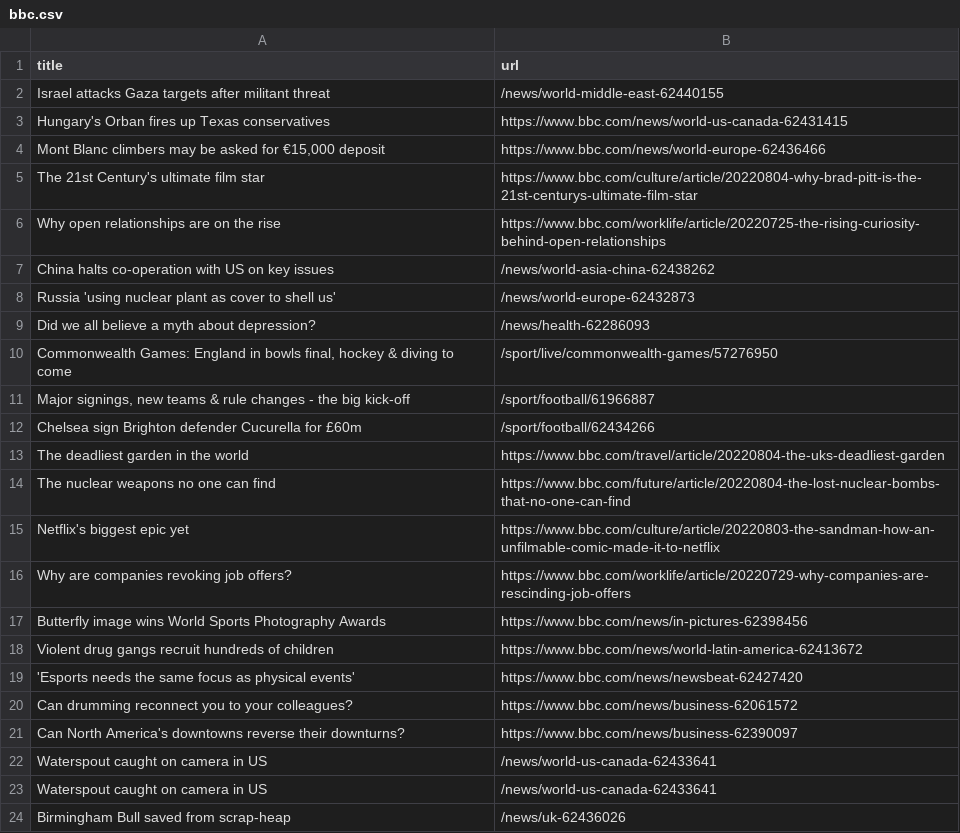
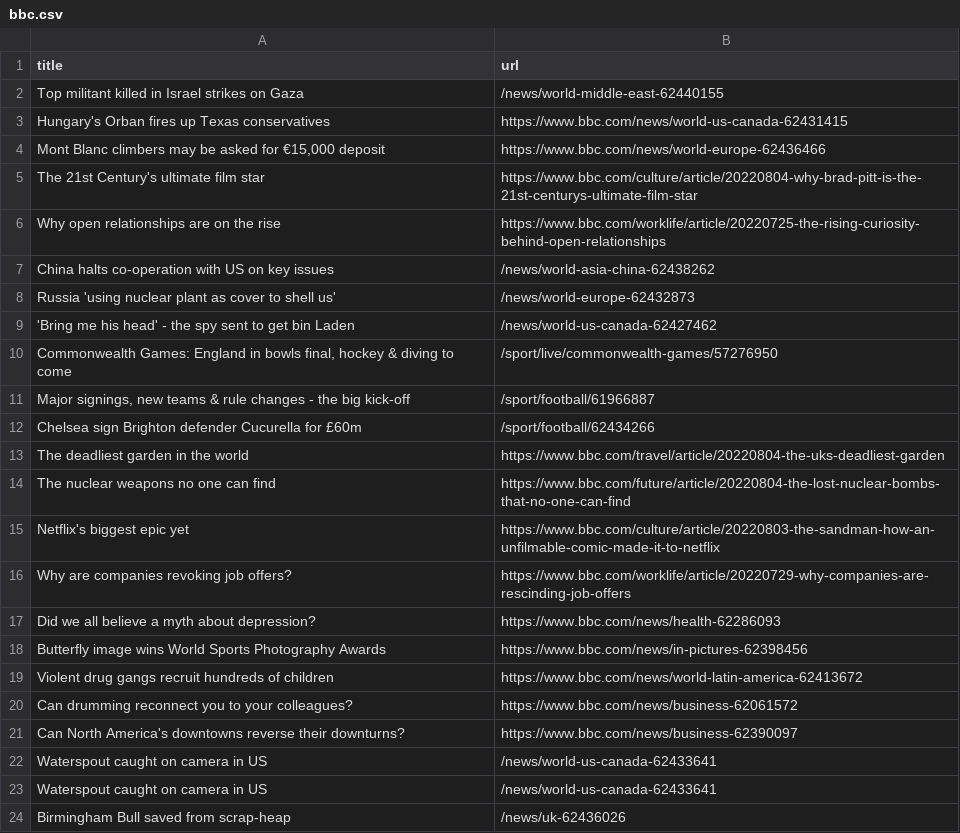
Before and after one commit to stanleydai/automatic-scraper, a CSV file: bbc.csv, drawn as a sheet; only a part is shown.

```diff
--- a/bbc.csv
+++ b/bbc.csv
@@ -1,3 +1,3 @@
 title,url
-Israel attacks Gaza targets after militant threat,/news/world-middle-east-62440155
+Top militant killed in Israel strikes on Gaza,/news/world-middle-east-62440155
 Hungary's Orban fires up Texas conservatives,https://www.bbc.com/news/world-us-canada-62431415
@@ -8,3 +8,3 @@ China halts co-operation with US on key issues,/news/world-asia-china-62438262
 Russia 'using nuclear plant as cover to shell us',/news/world-europe-62432873
-Did we all believe a myth about depression?,/news/health-62286093
+'Bring me his head' - the spy sent to get bin Laden,/news/world-us-canada-62427462
 "Commonwealth Games: England in bowls final, hockey & diving to come",/sport/live/commonwealth-games/57276950
@@ -16,5 +16,5 @@ Netflix's biggest epic yet,https://www.bbc.com/culture/article/20220803-the-sand
 Why are companies revoking job offers?,https://www.bbc.com/worklife/article/20220729-why-companies-are-rescinding-job-offers
+Did we all believe a myth about depression?,https://www.bbc.com/news/health-62286093
 Butterfly image wins World Sports Photography Awards,https://www.bbc.com/news/in-pictures-62398456
 Violent drug gangs recruit hundreds of children,https://www.bbc.com/news/world-latin-america-62413672
-'Esports needs the same focus as physical events',https://www.bbc.com/news/newsbeat-62427420
 Can drumming reconnect you to your colleagues?,https://www.bbc.com/news/business-62061572
```
